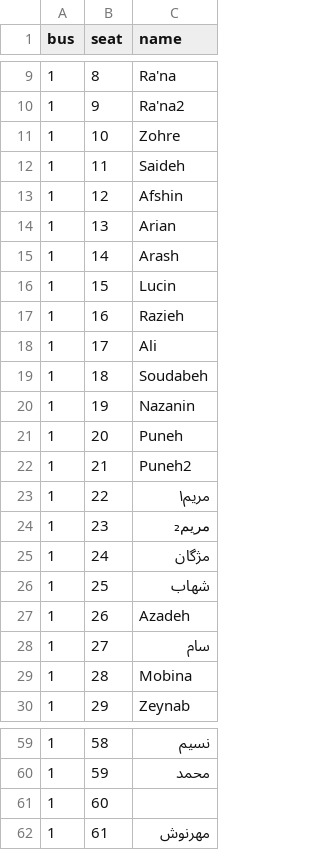
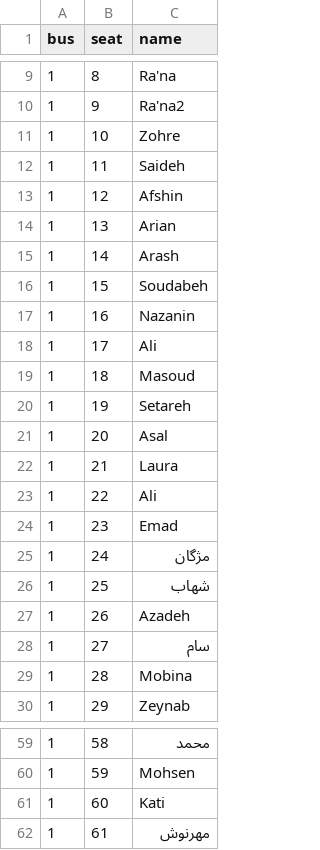
Before and after one commit to samdaraei1-hue/bus-seats, a CSV file: seats.csv, drawn as a sheet; only a part is shown, gaps mark what is left out; the diff covers the shown part only.

```diff
--- a/seats.csv
+++ b/seats.csv
@@ -15,11 +15,11 @@ bus,seat,name
 1,14,Arash
-1,15,Lucin
-1,16,Razieh
+1,15,Soudabeh
+1,16,Nazanin
 1,17,Ali
-1,18,Soudabeh
-1,19,Nazanin
-1,20,Puneh
-1,21,Puneh2
-1,22,مریم۱
-1,23,مریم₂
+1,18,Masoud
+1,19,Setareh
+1,20,Asal
+1,21,Laura
+1,22,Ali
+1,23,Emad
 1,24,مژگان
@@ -59,4 +59,4 @@ bus,seat,name
-1,58,نسیم
-1,59,محمد
-1,60,
+1,58,محمد
+1,59,Mohsen
+1,60,Kati
 1,61,مهرنوش
```
Also changed, not shown: 27 edited cells elsewhere in this file.
